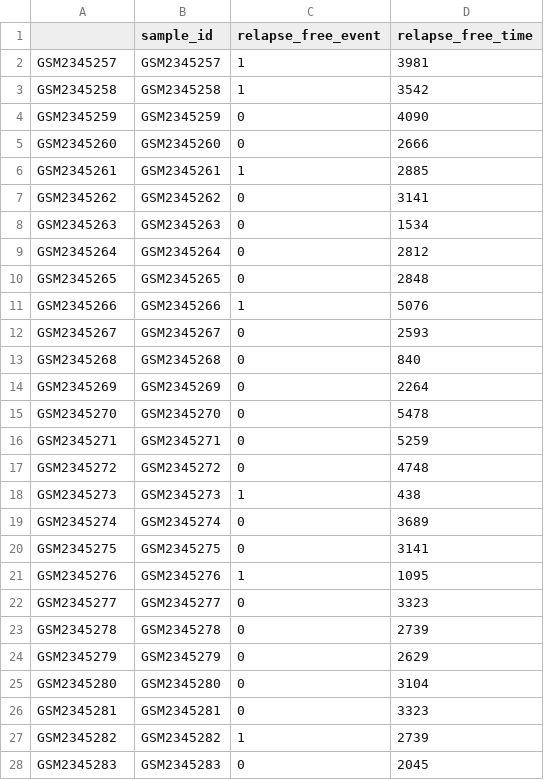
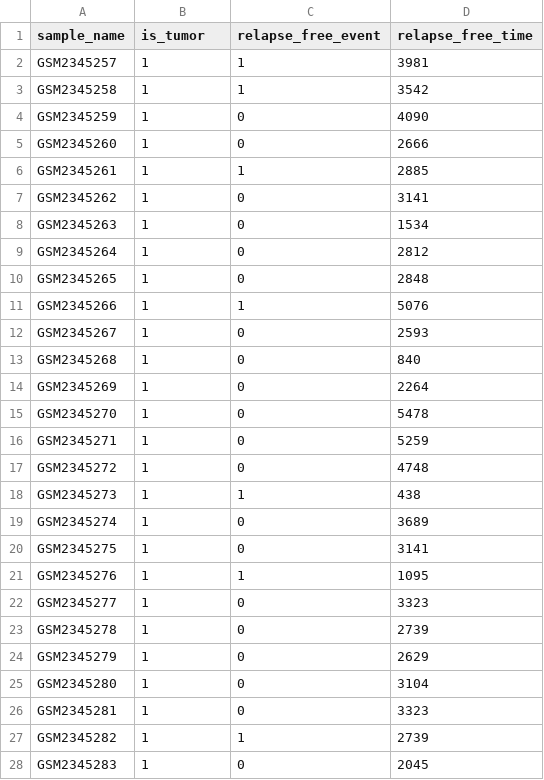
Before and after one commit to ramyap06/KongLab-ImmuneMLSurvivalAnalysis, a CSV file: datasets/csv_files/clinical_metadata_test_three.csv, drawn as a sheet; only a part is shown; the diff covers the shown part only.

```diff
--- a/datasets/csv_files/clinical_metadata_test_three.csv
+++ b/datasets/csv_files/clinical_metadata_test_three.csv
@@ -1,28 +1,28 @@
-"","sample_id","relapse_free_event","relapse_free_time"
-"GSM2345257","GSM2345257",1,3981
-"GSM2345258","GSM2345258",1,3542
-"GSM2345259","GSM2345259",0,4090
-"GSM2345260","GSM2345260",0,2666
-"GSM2345261","GSM2345261",1,2885
-"GSM2345262","GSM2345262",0,3141
-"GSM2345263","GSM2345263",0,1534
-"GSM2345264","GSM2345264",0,2812
-"GSM2345265","GSM2345265",0,2848
-"GSM2345266","GSM2345266",1,5076
-"GSM2345267","GSM2345267",0,2593
-"GSM2345268","GSM2345268",0,840
-"GSM2345269","GSM2345269",0,2264
-"GSM2345270","GSM2345270",0,5478
-"GSM2345271","GSM2345271",0,5259
-"GSM2345272","GSM2345272",0,4748
-"GSM2345273","GSM2345273",1,438
-"GSM2345274","GSM2345274",0,3689
-"GSM2345275","GSM2345275",0,3141
-"GSM2345276","GSM2345276",1,1095
-"GSM2345277","GSM2345277",0,3323
-"GSM2345278","GSM2345278",0,2739
-"GSM2345279","GSM2345279",0,2629
-"GSM2345280","GSM2345280",0,3104
-"GSM2345281","GSM2345281",0,3323
-"GSM2345282","GSM2345282",1,2739
-"GSM2345283","GSM2345283",0,2045
+sample_name,is_tumor,relapse_free_event,relapse_free_time
+GSM2345257,1,1,3981
+GSM2345258,1,1,3542
+GSM2345259,1,0,4090
+GSM2345260,1,0,2666
+GSM2345261,1,1,2885
+GSM2345262,1,0,3141
+GSM2345263,1,0,1534
+GSM2345264,1,0,2812
+GSM2345265,1,0,2848
+GSM2345266,1,1,5076
+GSM2345267,1,0,2593
+GSM2345268,1,0,840
+GSM2345269,1,0,2264
+GSM2345270,1,0,5478
+GSM2345271,1,0,5259
+GSM2345272,1,0,4748
+GSM2345273,1,1,438
+GSM2345274,1,0,3689
+GSM2345275,1,0,3141
+GSM2345276,1,1,1095
+GSM2345277,1,0,3323
+GSM2345278,1,0,2739
+GSM2345279,1,0,2629
+GSM2345280,1,0,3104
+GSM2345281,1,0,3323
+GSM2345282,1,1,2739
+GSM2345283,1,0,2045
```
Also changed, not shown: 90 edited cells elsewhere in this file, datasets/csv_files/clinical_metadata_test_one.csv, datasets/csv_files/clinical_metadata_test_two.csv, 4 other files.
